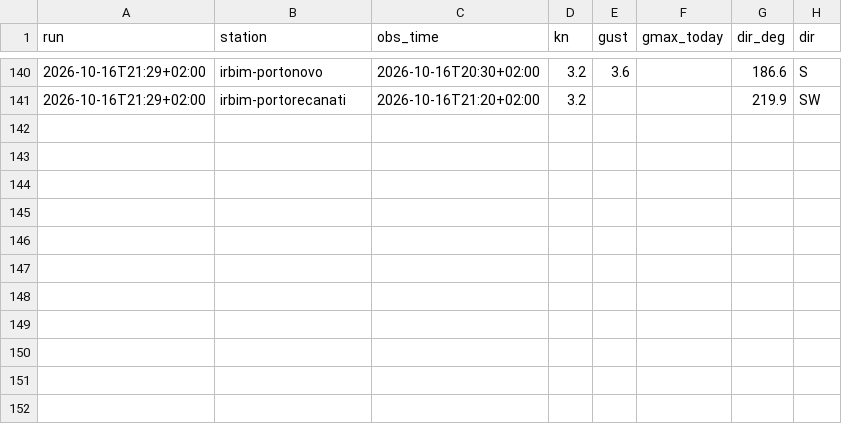
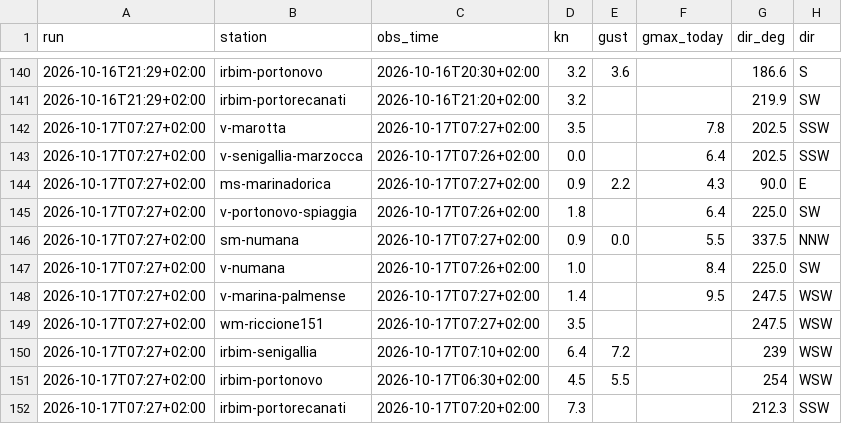
Before and after one commit to giuliobellitti-cell/spot-board-dati, a CSV file: data/obs/2026-10.csv, drawn as a sheet; only a part is shown, gaps mark what is left out; the diff names each change by its address in the sheet, - before the commit and + after, or states it on an @@ line.

```diff
--- a/data/obs/2026-10.csv
+++ b/data/obs/2026-10.csv
+row 142: 2026-10-17T07:27+02:00 | v-marotta | 2026-10-17T07:27+02:00 | 3.5 |  | 7.8 | 202.5 | SSW
+row 143: 2026-10-17T07:27+02:00 | v-senigallia-marzocca | 2026-10-17T07:26+02:00 | 0.0 |  | 6.4 | 202.5 | SSW
+row 144: 2026-10-17T07:27+02:00 | ms-marinadorica | 2026-10-17T07:27+02:00 | 0.9 | 2.2 | 4.3 | 90.0 | E
+row 145: 2026-10-17T07:27+02:00 | v-portonovo-spiaggia | 2026-10-17T07:26+02:00 | 1.8 |  | 6.4 | 225.0 | SW
+row 146: 2026-10-17T07:27+02:00 | sm-numana | 2026-10-17T07:27+02:00 | 0.9 | 0.0 | 5.5 | 337.5 | NNW
+row 147: 2026-10-17T07:27+02:00 | v-numana | 2026-10-17T07:26+02:00 | 1.0 |  | 8.4 | 225.0 | SW
+row 148: 2026-10-17T07:27+02:00 | v-marina-palmense | 2026-10-17T07:27+02:00 | 1.4 |  | 9.5 | 247.5 | WSW
+row 149: 2026-10-17T07:27+02:00 | wm-riccione151 | 2026-10-17T07:27+02:00 | 3.5 |  |  | 247.5 | WSW
+row 150: 2026-10-17T07:27+02:00 | irbim-senigallia | 2026-10-17T07:10+02:00 | 6.4 | 7.2 |  | 239 | WSW
+row 151: 2026-10-17T07:27+02:00 | irbim-portonovo | 2026-10-17T06:30+02:00 | 4.5 | 5.5 |  | 254 | WSW
+row 152: 2026-10-17T07:27+02:00 | irbim-portorecanati | 2026-10-17T07:20+02:00 | 7.3 |  |  | 212.3 | SSW
```
Also changed, not shown: 2 other files.
